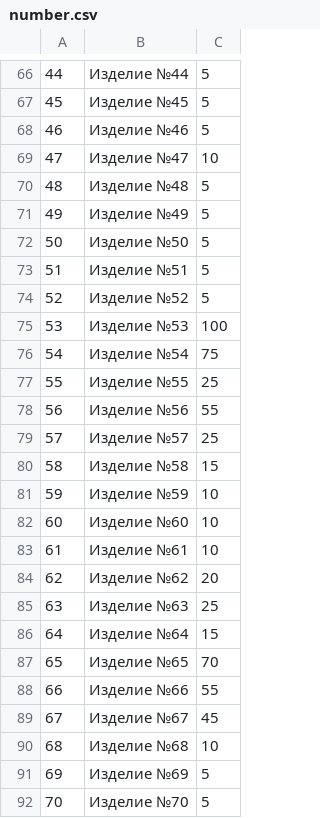
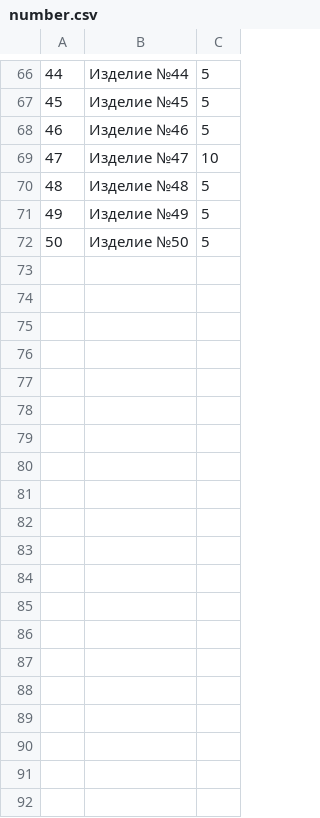
Before and after one commit to Morgan-iv/Kirov, a CSV file: number.csv, drawn as a sheet; only a part is shown, gaps mark what is left out; the diff covers the shown part only.

```diff
--- a/number.csv
+++ b/number.csv
@@ -72,21 +72 @@
 50,Изделие №50,5
-51,Изделие №51,5
-52,Изделие №52,5
-53,Изделие №53,100
-54,Изделие №54,75
-55,Изделие №55,25
-56,Изделие №56,55
-57,Изделие №57,25
-58,Изделие №58,15
-59,Изделие №59,10
-60,Изделие №60,10
-61,Изделие №61,10
-62,Изделие №62,20
-63,Изделие №63,25
-64,Изделие №64,15
-65,Изделие №65,70
-66,Изделие №66,55
-67,Изделие №67,45
-68,Изделие №68,10
-69,Изделие №69,5
-70,Изделие №70,5
```
Also changed, not shown: 11 removed rows elsewhere in this file, bench.csv.
